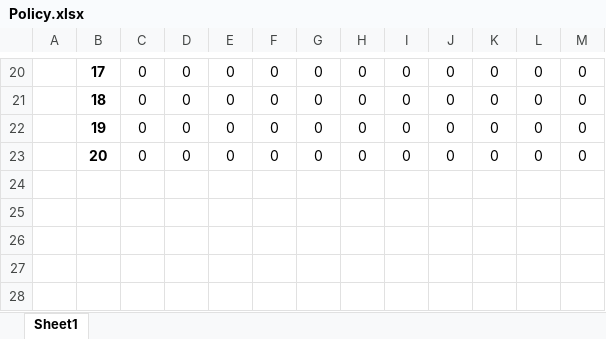
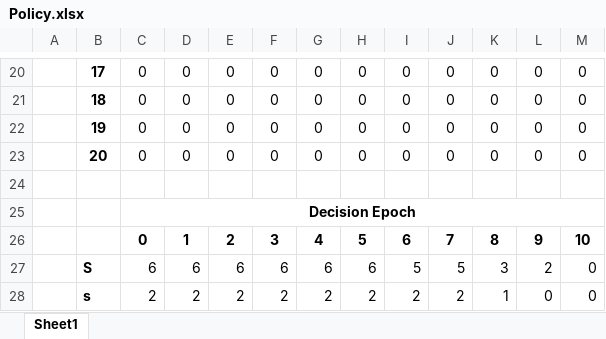
Before and after one commit to prakashgawas/Project, an Excel workbook: LP Inventory/sS policy/geometric_demand/Policy.xlsx, sheet Sheet1, drawn as a sheet; only a part is shown, gaps mark what is left out; values as stored, in another font and other column widths than the file's, no borders; the diff names each change by its address in the sheet, - before the commit and + after, or states it on an @@ line.

```diff
--- a/LP Inventory/sS policy/geometric_demand/Policy.xlsx (sheet Sheet1)
+++ b/LP Inventory/sS policy/geometric_demand/Policy.xlsx (sheet Sheet1)
+row 24: (empty)
+row 25:  |  | Decision Epoch
+row 26:  |  | 0 | 1 | 2 | 3 | 4 | 5 | 6 | 7 | 8 | 9 | 10
+row 27:  | S | 6 | 6 | 6 | 6 | 6 | 6 | 5 | 5 | 3 | 2 | 0
+row 28:  | s | 2 | 2 | 2 | 2 | 2 | 2 | 2 | 2 | 1 | 0 | 0
```
Also changed, not shown: LP Inventory/sS policy/Uniform_demand/Policy20.xlsx, 28 other files.
